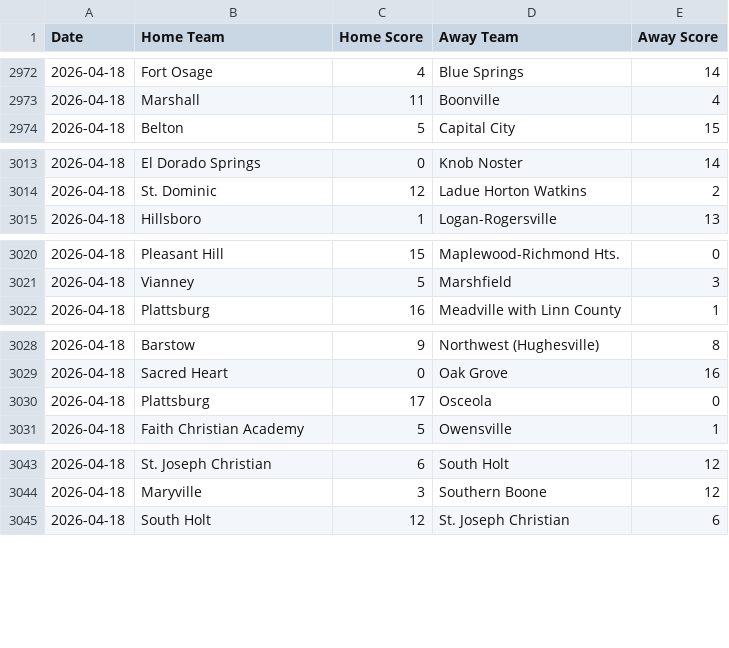
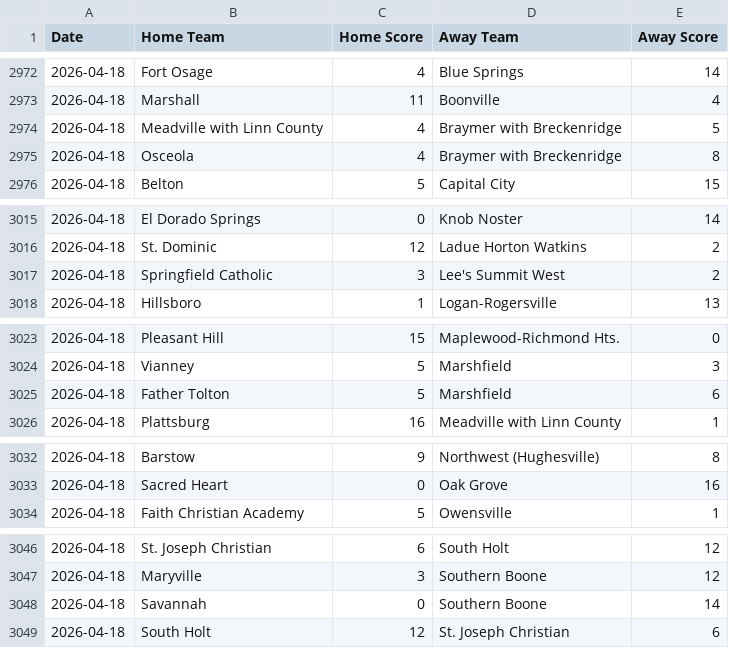
Before and after one commit to AllMOSports/baseball-ratings, a CSV file: scoreboard.csv, drawn as a sheet; only a part is shown, gaps mark what is left out; the diff covers the shown part only.

```diff
--- a/scoreboard.csv
+++ b/scoreboard.csv
@@ -2973,2 +2973,4 @@ Date,Home Team,Home Score,Away Team,Away Score
 2026-04-18,Marshall,11,Boonville,4
+2026-04-18,Meadville with Linn County,4,Braymer with Breckenridge,5
+2026-04-18,Osceola,4,Braymer with Breckenridge,8
 2026-04-18,Belton,5,Capital City,15
@@ -3014,2 +3016,3 @@ Date,Home Team,Home Score,Away Team,Away Score
 2026-04-18,St. Dominic,12,Ladue Horton Watkins,2
+2026-04-18,Springfield Catholic,3,Lee's Summit West,2
 2026-04-18,Hillsboro,1,Logan-Rogersville,13
@@ -3021,2 +3024,3 @@ Date,Home Team,Home Score,Away Team,Away Score
 2026-04-18,Vianney,5,Marshfield,3
+2026-04-18,Father Tolton,5,Marshfield,6
 2026-04-18,Plattsburg,16,Meadville with Linn County,1
@@ -3029,3 +3033,2 @@ Date,Home Team,Home Score,Away Team,Away Score
 2026-04-18,Sacred Heart,0,Oak Grove,16
-2026-04-18,Plattsburg,17,Osceola,0
 2026-04-18,Faith Christian Academy,5,Owensville,1
@@ -3044,2 +3047,3 @@ Date,Home Team,Home Score,Away Team,Away Score
 2026-04-18,Maryville,3,Southern Boone,12
+2026-04-18,Savannah,0,Southern Boone,14
 2026-04-18,South Holt,12,St. Joseph Christian,6
```
Also changed, not shown: 1 moved row elsewhere in this file, 1 other file.
